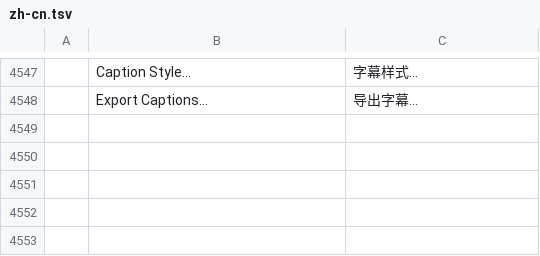
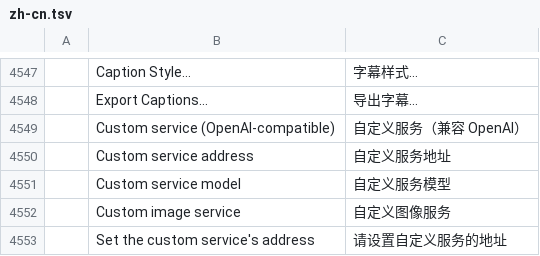
Before and after one commit to guloff/jilo-studio, a TSV file: crates/ui-egui/src/i18n/zh-cn.tsv, drawn as a sheet; only a part is shown, gaps mark what is left out.

```diff
--- a/crates/ui-egui/src/i18n/zh-cn.tsv
+++ b/crates/ui-egui/src/i18n/zh-cn.tsv
@@ -4548 +4548,6 @@
 	Export Captions…	导出字幕…
+	Custom service (OpenAI-compatible)	自定义服务（兼容 OpenAI）
+	Custom service address	自定义服务地址
+	Custom service model	自定义服务模型
+	Custom image service	自定义图像服务
+	Set the custom service's address	请设置自定义服务的地址
```
Also changed, not shown: crates/ui-egui/src/i18n/es.tsv, crates/ui-egui/src/i18n/ru.tsv, 16 other files.
